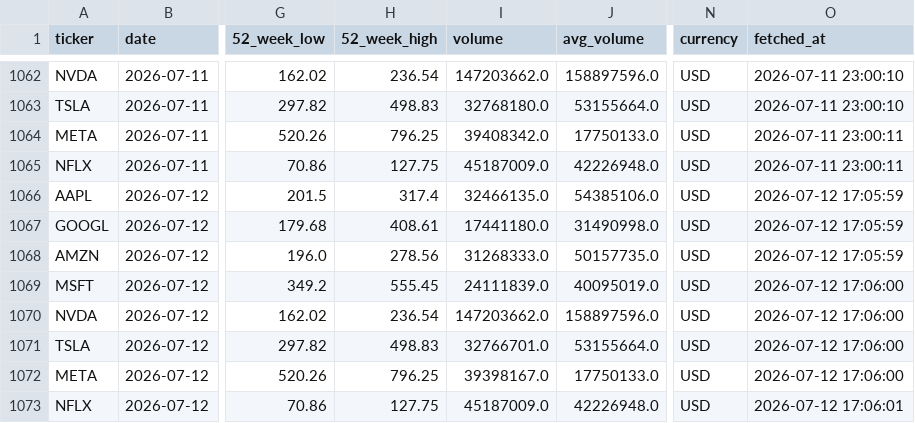
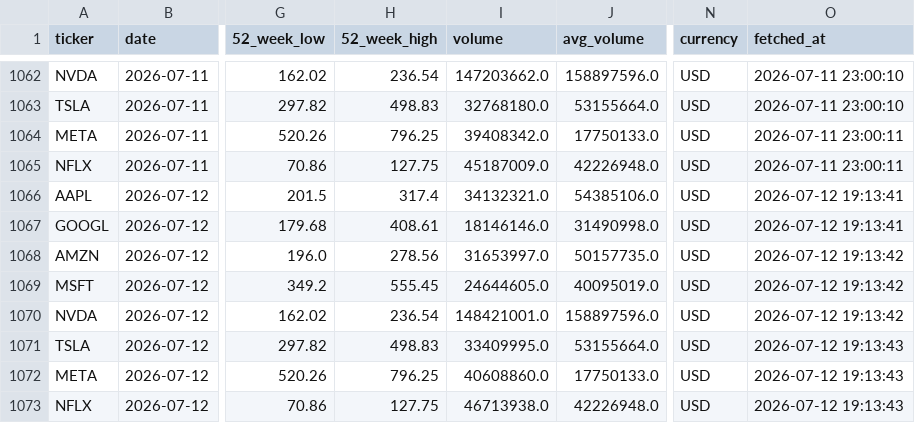
Before and after one commit to Kasuba-phani/stock-sentiment-tracker, a CSV file: data/stock_data_summary.csv, drawn as a sheet; only a part is shown, gaps mark what is left out; the diff names each change by its address in the sheet, - before the commit and + after, or states it on an @@ line.

```diff
--- a/data/stock_data_summary.csv
+++ b/data/stock_data_summary.csv
-I1066 (volume): 32466135.0
+I1066 (volume): 34132321.0
-O1066:O1067 (fetched_at): 2026-07-12 17:05:59
+O1066:O1067 (fetched_at): 2026-07-12 19:13:41
-I1067 (volume): 17441180.0
+I1067 (volume): 18146146.0
-I1068 (volume): 31268333.0
+I1068 (volume): 31653997.0
-O1068 (fetched_at): 2026-07-12 17:05:59
+O1068 (fetched_at): 2026-07-12 19:13:42
-I1069 (volume): 24111839.0
+I1069 (volume): 24644605.0
-O1069:O1070 (fetched_at): 2026-07-12 17:06:00
+O1069:O1070 (fetched_at): 2026-07-12 19:13:42
-I1070 (volume): 147203662.0
+I1070 (volume): 148421001.0
-I1071 (volume): 32766701.0
+I1071 (volume): 33409995.0
-O1071:O1072 (fetched_at): 2026-07-12 17:06:00
+O1071:O1072 (fetched_at): 2026-07-12 19:13:43
-I1072 (volume): 39398167.0
+I1072 (volume): 40608860.0
-I1073 (volume): 45187009.0
+I1073 (volume): 46713938.0
-O1073 (fetched_at): 2026-07-12 17:06:01
+O1073 (fetched_at): 2026-07-12 19:13:43
```
